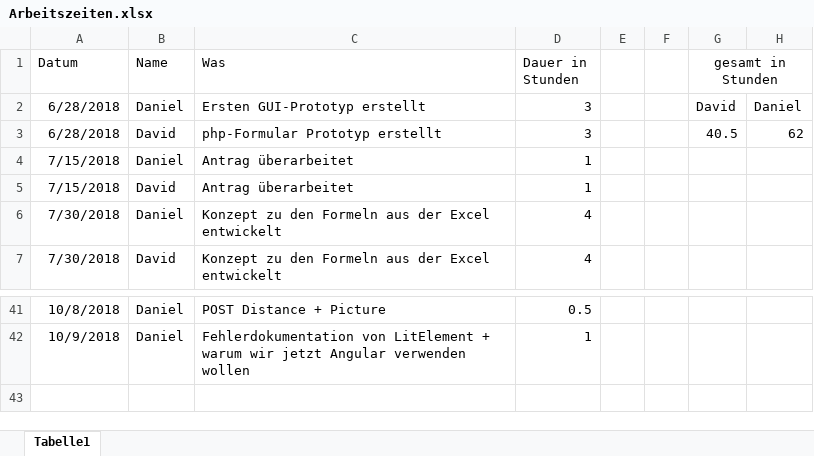
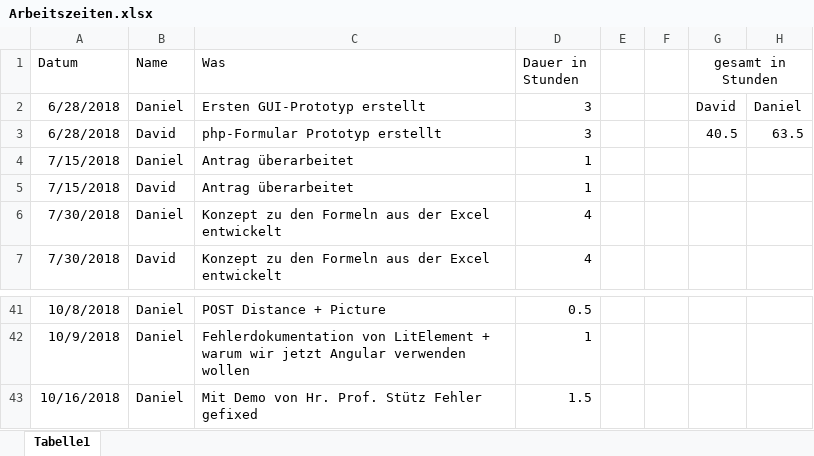
Before and after one commit to 1819-diplomarbeiten/1819-5ahif-da-ruderverein-ister-dreamteam, an Excel workbook: Organisatorisches/Arbeitszeiten.xlsx, sheet Tabelle1, drawn as a sheet; only a part is shown, gaps mark what is left out; values as stored, in another font and other column widths than the file's, no borders; the diff names each change by its address in the sheet, - before the commit and + after, or states it on an @@ line.

```diff
--- a/Organisatorisches/Arbeitszeiten.xlsx (sheet Tabelle1)
+++ b/Organisatorisches/Arbeitszeiten.xlsx (sheet Tabelle1)
-H3: 62
+H3: 63.5
+row 43: 10/16/2018 | Daniel | Mit Demo von Hr. Prof. Stütz Fehler gefixed | 1.5
```
Also changed, not shown: Organisatorisches/Zeitenprotokoll.xlsx, 4 other files.
